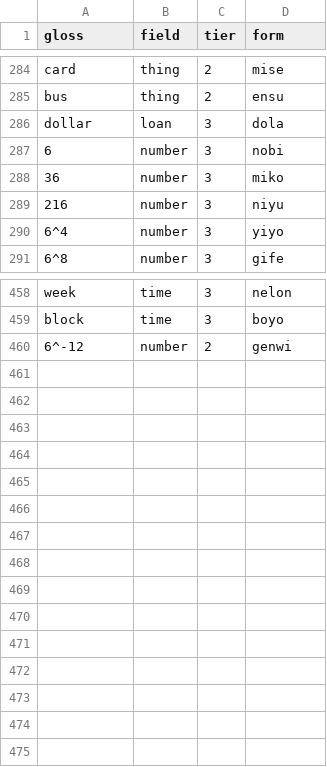
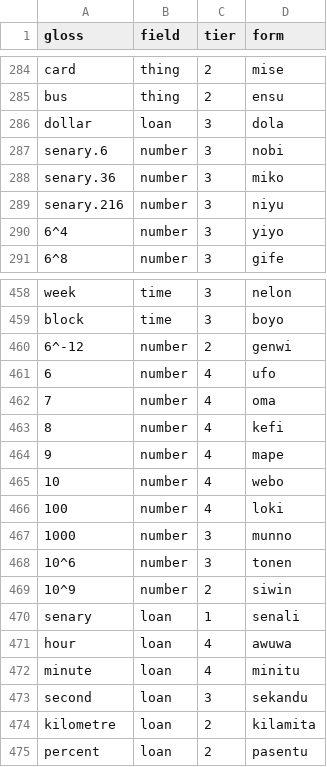
Before and after one commit to LilijoySkyseeker/apu-pi-we, a TSV file: data/lexicon.tsv, drawn as a sheet; only a part is shown, gaps mark what is left out.

```diff
--- a/data/lexicon.tsv
+++ b/data/lexicon.tsv
@@ -286,5 +286,5 @@ bus	thing	2	ensu
 dollar	loan	3	dola
-6	number	3	nobi
-36	number	3	miko
-216	number	3	niyu
+senary.6	number	3	nobi
+senary.36	number	3	miko
+senary.216	number	3	niyu
 6^4	number	3	yiyo
@@ -460 +460,16 @@ block	time	3	boyo
 6^-12	number	2	genwi
+6	number	4	ufo
+7	number	4	oma
+8	number	4	kefi
+9	number	4	mape
+10	number	4	webo
+100	number	4	loki
+1000	number	3	munno
+10^6	number	3	tonen
+10^9	number	2	siwin
+senary	loan	1	senali
+hour	loan	4	awuwa
+minute	loan	4	minitu
+second	loan	3	sekandu
+kilometre	loan	2	kilamita
+percent	loan	2	pasentu
```
Also changed, not shown: data/antonyms.tsv, data/numbers.tsv, 10 other files.
